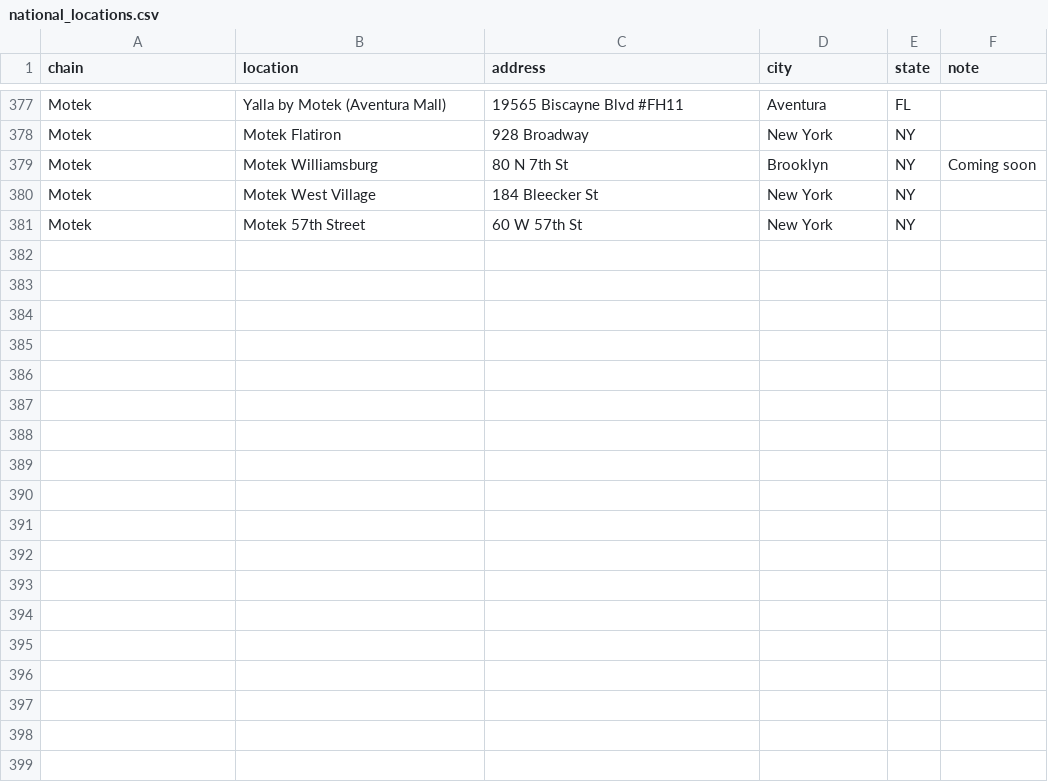
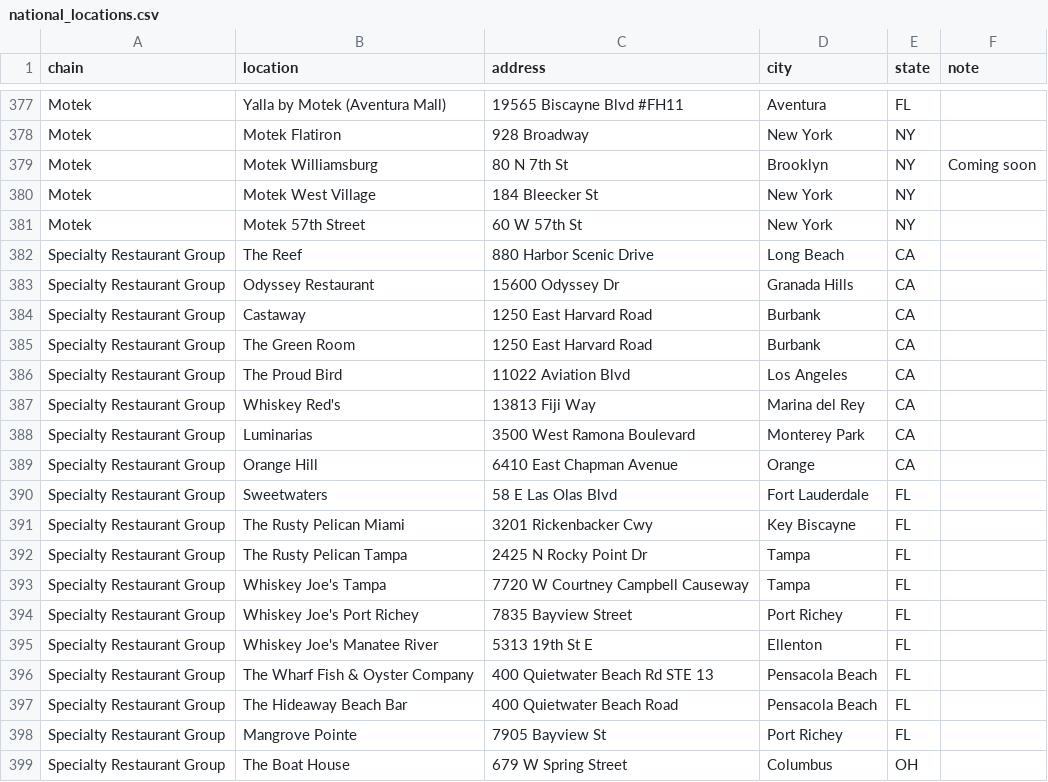
Before and after one commit to tropicaldistillery/sales, a CSV file: tools/national_locations.csv, drawn as a sheet; only a part is shown, gaps mark what is left out.

Commit message:
Add Specialty Restaurant Group location list

```diff
--- a/tools/national_locations.csv
+++ b/tools/national_locations.csv
@@ -381 +381,19 @@ Motek,Motek West Village,184 Bleecker St,New York,NY,
 Motek,Motek 57th Street,60 W 57th St,New York,NY,
+Specialty Restaurant Group,The Reef,880 Harbor Scenic Drive,Long Beach,CA,
+Specialty Restaurant Group,Odyssey Restaurant,15600 Odyssey Dr,Granada Hills,CA,
+Specialty Restaurant Group,Castaway,1250 East Harvard Road,Burbank,CA,
+Specialty Restaurant Group,The Green Room,1250 East Harvard Road,Burbank,CA,
+Specialty Restaurant Group,The Proud Bird,11022 Aviation Blvd,Los Angeles,CA,
+Specialty Restaurant Group,Whiskey Red's,13813 Fiji Way,Marina del Rey,CA,
+Specialty Restaurant Group,Luminarias,3500 West Ramona Boulevard,Monterey Park,CA,
+Specialty Restaurant Group,Orange Hill,6410 East Chapman Avenue,Orange,CA,
+Specialty Restaurant Group,Sweetwaters,58 E Las Olas Blvd,Fort Lauderdale,FL,
+Specialty Restaurant Group,The Rusty Pelican Miami,3201 Rickenbacker Cwy,Key Biscayne,FL,
+Specialty Restaurant Group,The Rusty Pelican Tampa,2425 N Rocky Point Dr,Tampa,FL,
+Specialty Restaurant Group,Whiskey Joe's Tampa,7720 W Courtney Campbell Causeway,Tampa,FL,
+Specialty Restaurant Group,Whiskey Joe's Port Richey,7835 Bayview Street,Port Richey,FL,
+Specialty Restaurant Group,Whiskey Joe's Manatee River,5313 19th St E,Ellenton,FL,
+Specialty Restaurant Group,The Wharf Fish & Oyster Company,400 Quietwater Beach Rd STE 13,Pensacola Beach,FL,
+Specialty Restaurant Group,The Hideaway Beach Bar,400 Quietwater Beach Road,Pensacola Beach,FL,
+Specialty Restaurant Group,Mangrove Pointe,7905 Bayview St,Port Richey,FL,
+Specialty Restaurant Group,The Boat House,679 W Spring Street,Columbus,OH,
```
